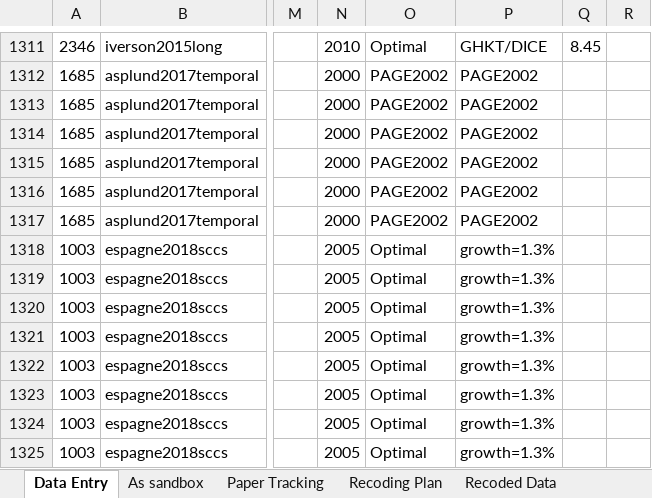
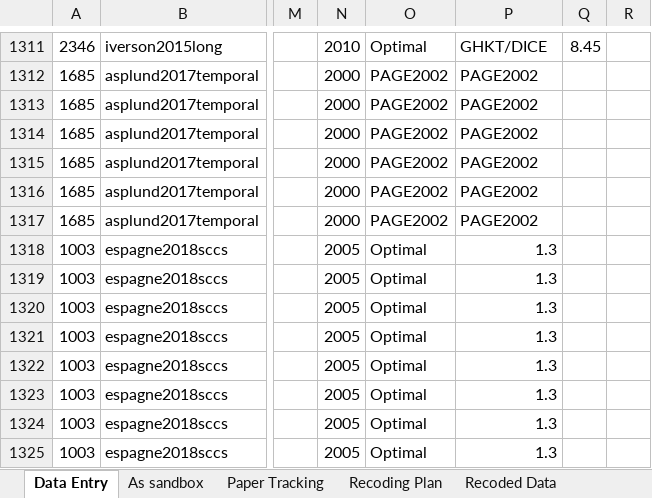
Before and after one commit to fmoore125/scc_structural, an Excel workbook: data/data_collection/SCC Meta-Analysis Data Template_Revised.xlsx, sheet Data Entry, drawn as a sheet; only a part is shown, gaps mark what is left out; values as stored, in another font and other column widths than the file's, no borders; charts and pictures and conditional formats not drawn; the diff covers the shown part only; the diff names each change by its address in the sheet, - before the commit and + after, or states it on an @@ line.

Commit message:
update cleaning steps for revised data entry

```diff
--- a/data/data_collection/SCC Meta-Analysis Data Template_Revised.xlsx (sheet Data Entry)
+++ b/data/data_collection/SCC Meta-Analysis Data Template_Revised.xlsx (sheet Data Entry)
-P1318:P1325: growth=1.3%
+P1318:P1325: 1.3
```
Also changed, not shown: 9 added rows and 181 edited cells elsewhere in this sheet, sheet Paper Tracking, sheet Papers to Consider Adding, charts or pictures, data/scenarios/consumption_temperature_trajectories.xlsx, 4 other files.
